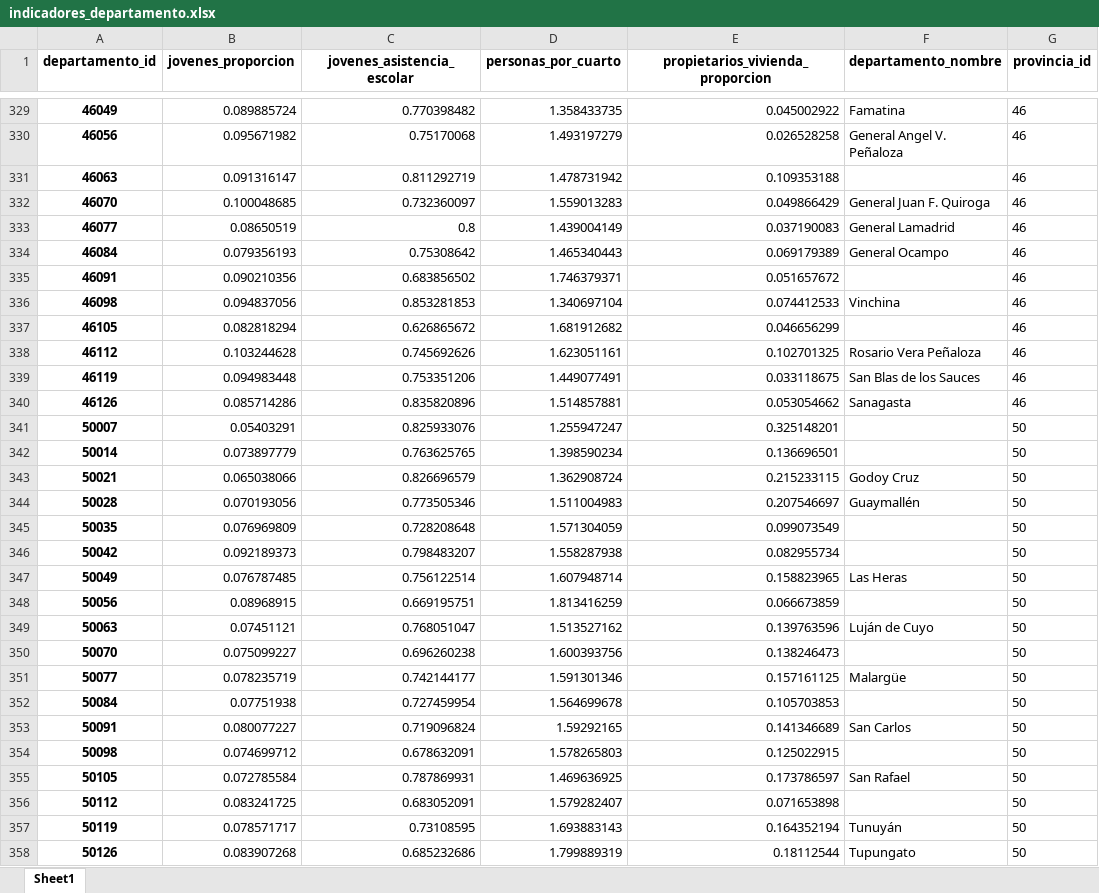
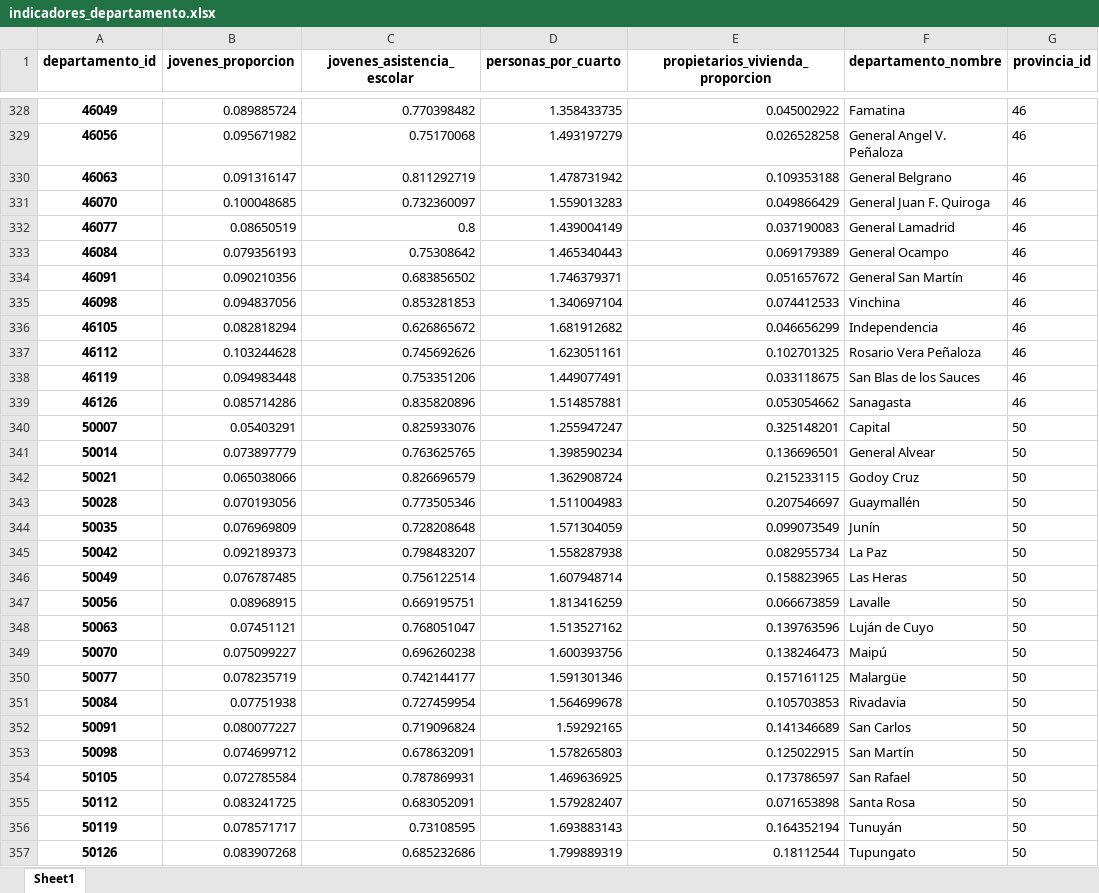
Before and after one commit to datosgobar/los-datos-y-vos, an Excel workbook: indicadores/indicadores_departamento.xlsx, sheet Sheet1, drawn as a sheet; only a part is shown, gaps mark what is left out; values as stored, in another font and other column widths than the file's, no borders; addresses are those after the commit; the diff covers the shown part only; the diff names each change by its address in the sheet, - before the commit and + after, or states it on an @@ line.

Commit message:
Corrijo problema de nombres vacíos de departamentos.

```diff
--- a/indicadores/indicadores_departamento.xlsx (sheet Sheet1)
+++ b/indicadores/indicadores_departamento.xlsx (sheet Sheet1)
-F330 (departamento_nombre): (empty)
+F330 (departamento_nombre): General Belgrano
-F334 (departamento_nombre): (empty)
+F334 (departamento_nombre): General San Martín
-F336 (departamento_nombre): (empty)
+F336 (departamento_nombre): Independencia
-F340 (departamento_nombre): (empty)
+F340 (departamento_nombre): Capital
-F341 (departamento_nombre): (empty)
+F341 (departamento_nombre): General Alvear
-F344 (departamento_nombre): (empty)
+F344 (departamento_nombre): Junín
-F345 (departamento_nombre): (empty)
+F345 (departamento_nombre): La Paz
-F347 (departamento_nombre): (empty)
+F347 (departamento_nombre): Lavalle
-F349 (departamento_nombre): (empty)
+F349 (departamento_nombre): Maipú
-F351 (departamento_nombre): (empty)
+F351 (departamento_nombre): Rivadavia
-F353 (departamento_nombre): (empty)
+F353 (departamento_nombre): San Martín
-F355 (departamento_nombre): (empty)
+F355 (departamento_nombre): Santa Rosa
```
Also changed, not shown: 1 added row, 2 removed rows, 24 moved rows and 81 edited cells elsewhere in this sheet, indicadores/indicadores_provincia.xlsx, 3 other files.
